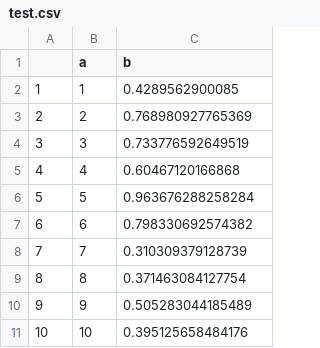
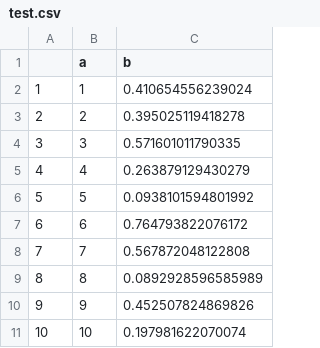
Before and after one commit to mrc-ide/msc-istda-2019, a CSV file: r_sessions/data/test.csv, drawn as a sheet.

```diff
--- a/r_sessions/data/test.csv
+++ b/r_sessions/data/test.csv
@@ -1,11 +1,11 @@
 "","a","b"
-"1",1,0.4289562900085
-"2",2,0.768980927765369
-"3",3,0.733776592649519
-"4",4,0.60467120166868
-"5",5,0.963676288258284
-"6",6,0.798330692574382
-"7",7,0.310309379128739
-"8",8,0.371463084127754
-"9",9,0.505283044185489
-"10",10,0.395125658484176
+"1",1,0.410654556239024
+"2",2,0.395025119418278
+"3",3,0.571601011790335
+"4",4,0.263879129430279
+"5",5,0.0938101594801992
+"6",6,0.764793822076172
+"7",7,0.567872048122808
+"8",8,0.0892928596585989
+"9",9,0.452507824869826
+"10",10,0.197981622070074
```
Also changed, not shown: 6 other files.
